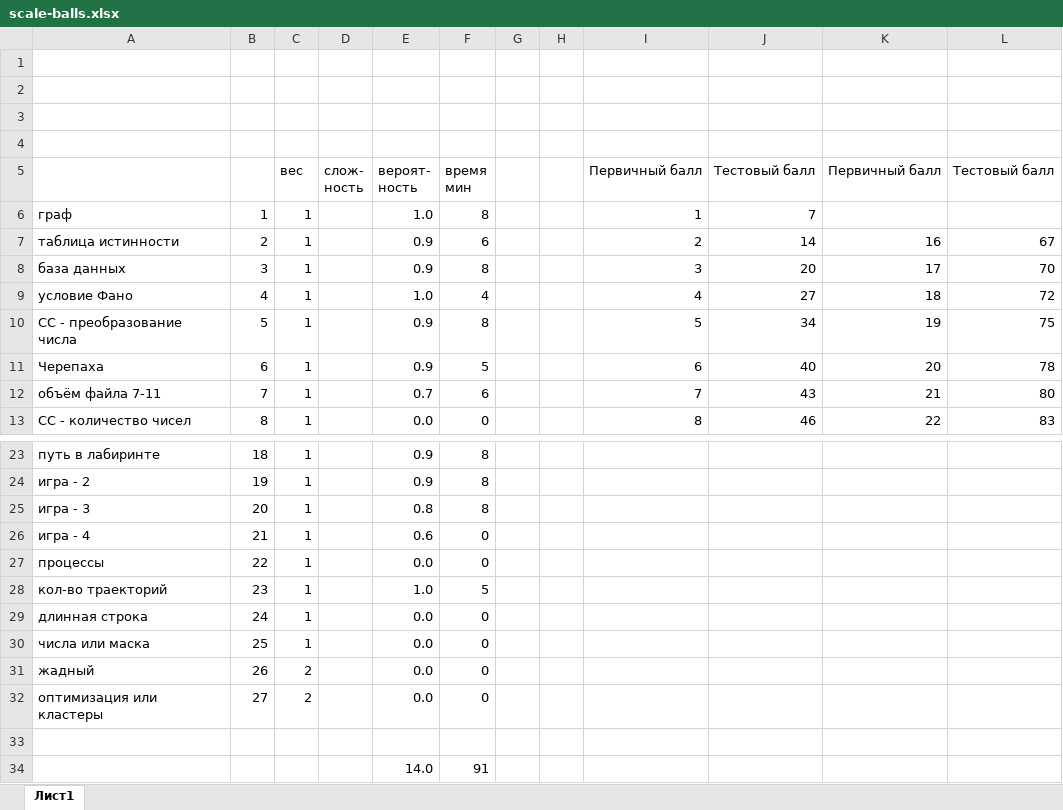
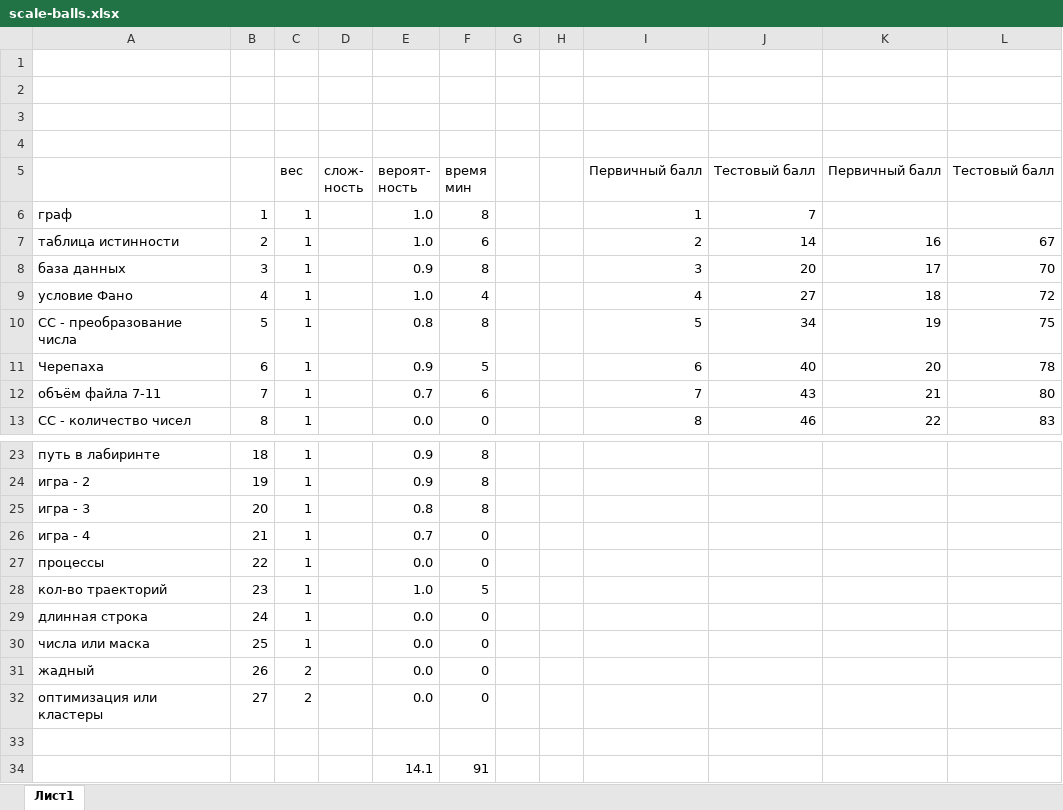
Before and after one commit to permCoding/ege-25, an Excel workbook: docs/scale-balls.xlsx, sheet Лист1, drawn as a sheet; only a part is shown, gaps mark what is left out; values as stored, in another font and other column widths than the file's, no cell formats; conditional formats not drawn; the diff names each change by its address in the sheet, - before the commit and + after, or states it on an @@ line.

```diff
--- a/docs/scale-balls.xlsx (sheet Лист1)
+++ b/docs/scale-balls.xlsx (sheet Лист1)
-E7: 0.9
+E7: 1.0
-E10: 0.9
+E10: 0.8
-E26: 0.6
+E26: 0.7
-E34: 14.0
+E34: 14.1
```
Also changed, not shown: cell formats, 3 other files.
